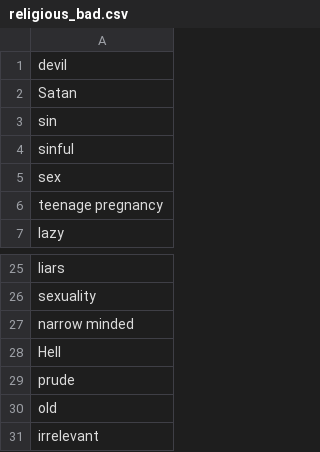
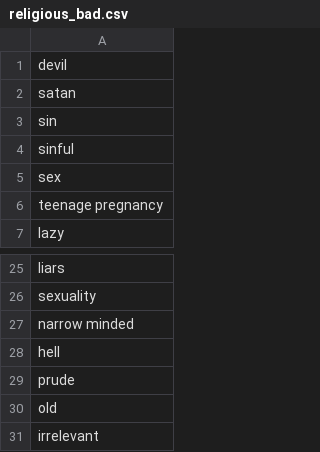
Before and after one commit to swsoe/Game-Jam-2017, a CSV file: GGJ2017/Assets/StreamingAssets/religious_bad.csv, drawn as a sheet; only a part is shown, gaps mark what is left out.

Commit message:
Update religious_bad.csv

```diff
--- a/GGJ2017/Assets/StreamingAssets/religious_bad.csv
+++ b/GGJ2017/Assets/StreamingAssets/religious_bad.csv
@@ -1,3 +1,3 @@
 "devil"
-"Satan"
+"satan"
 "sin"
@@ -27,3 +27,3 @@
 "narrow minded"
-"Hell"
+"hell"
 "prude"
```
